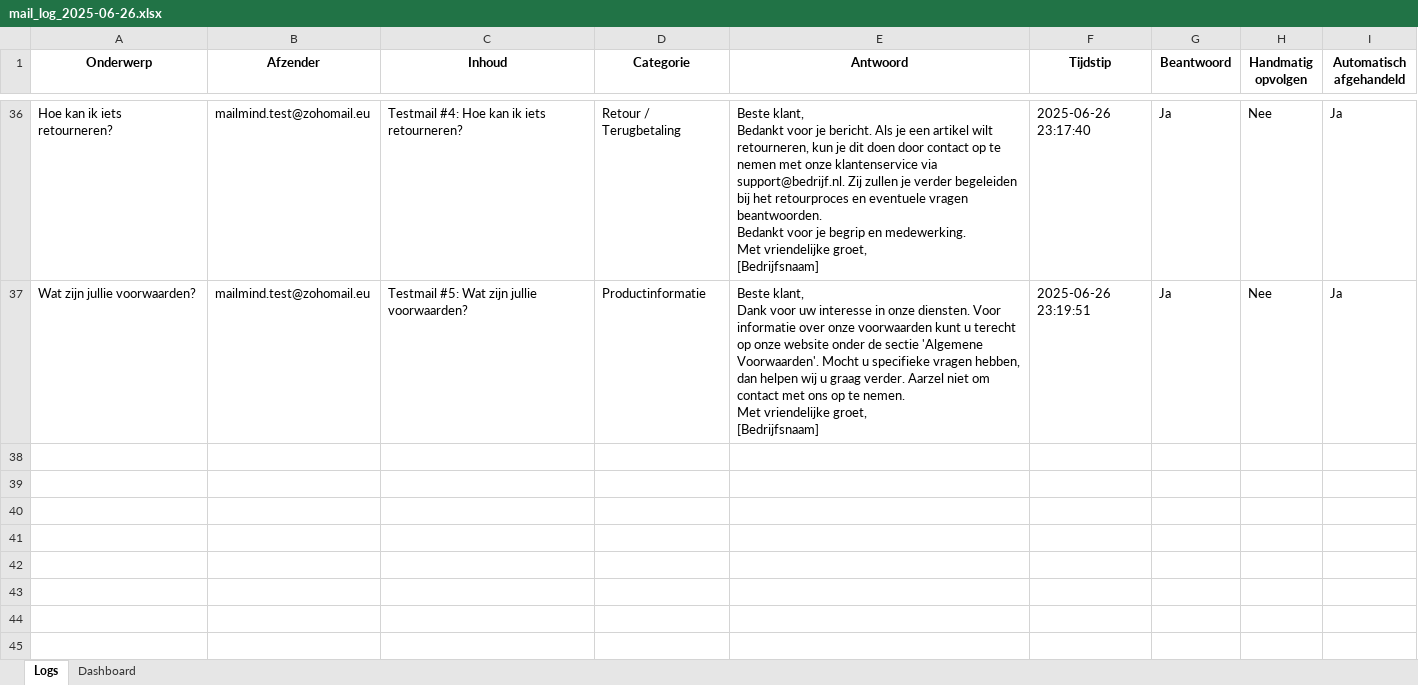
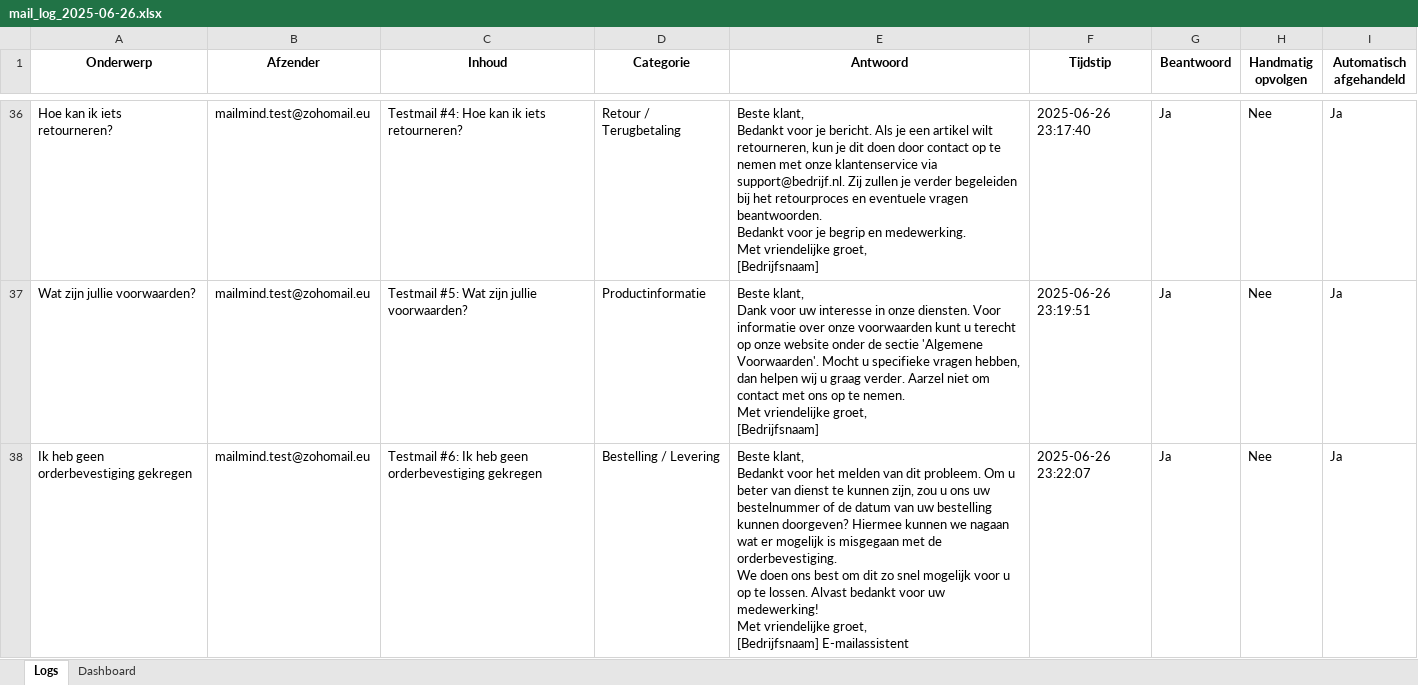
Before and after one commit to MailMind-app/streamlit-dashboard, an Excel workbook: logs/mail_log_2025-06-26.xlsx, sheet Logs, drawn as a sheet; only a part is shown, gaps mark what is left out; values as stored, in another font and other column widths than the file's, no borders; conditional formats not drawn; ↵ is a line break in a cell; the diff names each change by its address in the sheet, - before the commit and + after, or states it on an @@ line.

Commit message:
Automatische test-sync: 2025-06-26 23:22:50

```diff
--- a/logs/mail_log_2025-06-26.xlsx (sheet Logs)
+++ b/logs/mail_log_2025-06-26.xlsx (sheet Logs)
+row 38: Ik heb geen orderbevestiging gekregen | mailmind.test@zohomail.eu | Testmail #6: Ik heb geen orderbevestiging gekregen | Bestelling / Levering | Beste klant, ↵ Bedankt voor het melden van dit probleem. Om u beter van dienst te kunnen zijn, zou u ons uw bestelnummer of de datum van uw bestelling kunnen doorgeven? Hiermee kunnen we nagaan wat er mogelijk is misgegaan met de orderbevestiging. ↵ We doen ons best om dit zo snel mogelijk voor u op te lossen. Alvast bedankt voor uw medewerking! ↵ Met vriendelijke groet, ↵ [Bedrijfsnaam] E-mailassistent | 2025-06-26 23:22:07 | Ja | Nee | Ja
```
Also changed, not shown: sheet Dashboard.
